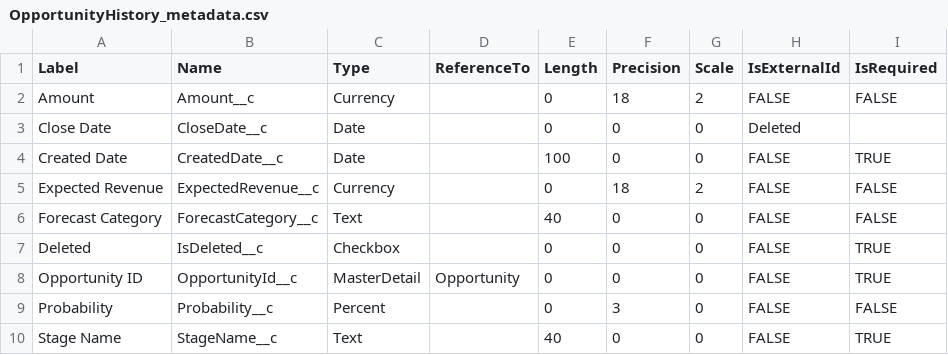
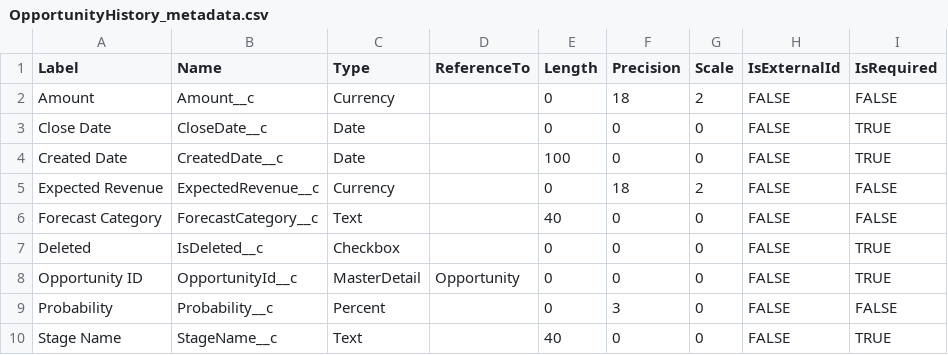
Before and after one commit to rodrigom-oktana-io/wave-tooling, a CSV file: Sales/OpportunityHistory_metadata.csv, drawn as a sheet.

Commit message:
Update OpportunityHistory_metadata.csv

```diff
--- a/Sales/OpportunityHistory_metadata.csv
+++ b/Sales/OpportunityHistory_metadata.csv
@@ -2,3 +2,3 @@ Label,Name,Type,ReferenceTo,Length,Precision,Scale,IsExternalId,IsRequired
 Amount,Amount__c,Currency,,0,18,2,FALSE,FALSE
-Close Date,CloseDate__c,Date,,0,0,0,Deleted
+Close Date,CloseDate__c,Date,,0,0,0,FALSE,TRUE
 Created Date,CreatedDate__c,Date,,100,0,0,FALSE,TRUE
```
